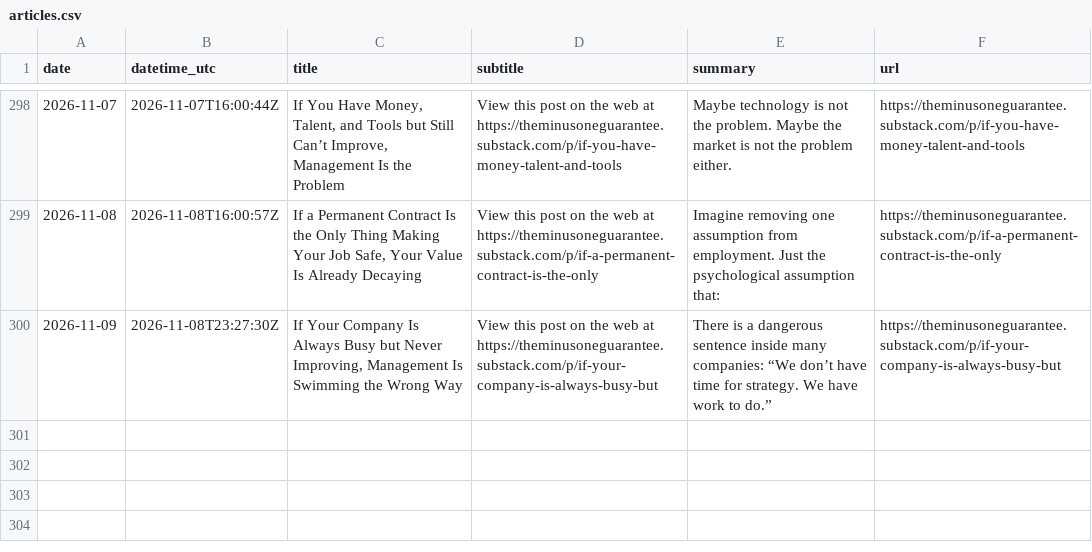
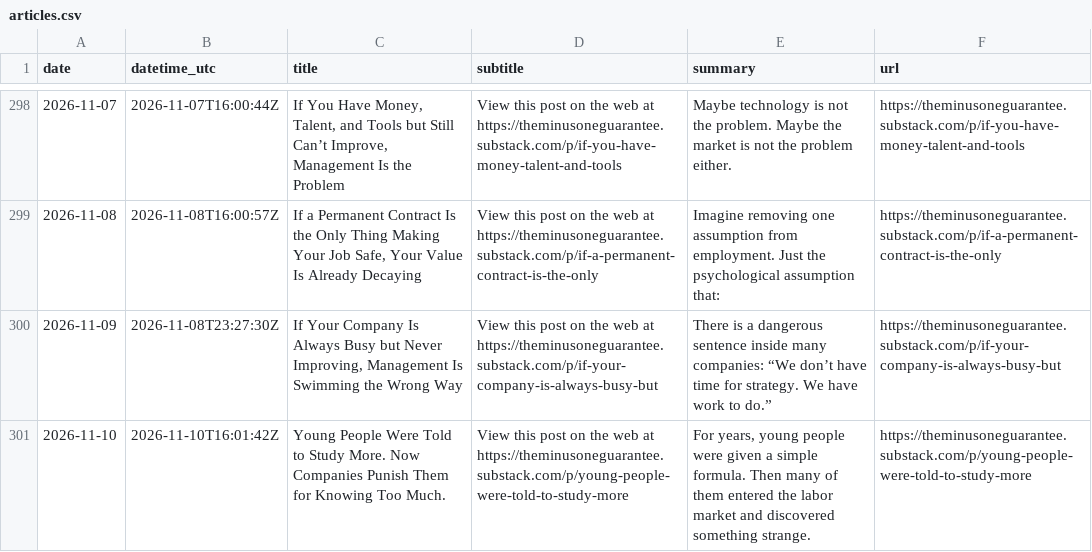
Before and after one commit to massimilianobanini/theminusoneguarantee-sitemap, a CSV file: articles.csv, drawn as a sheet; only a part is shown, gaps mark what is left out.

```diff
--- a/articles.csv
+++ b/articles.csv
@@ -300 +300,2 @@
 2026-11-09,2026-11-08T23:27:30Z,"If Your Company Is Always Busy but Never Improving, Management Is Swimming the Wrong Way",View this post on the web at https://theminusoneguarantee.substack.com/p/if-your-company-is-always-busy-but,There is a dangerous sentence inside many companies: “We don’t have time for strategy. We have work to do.”,https://theminusoneguarantee.substack.com/p/if-your-company-is-always-busy-but
+2026-11-10,2026-11-10T16:01:42Z,Young People Were Told to Study More. Now Companies Punish Them for Knowing Too Much.,View this post on the web at https://theminusoneguarantee.substack.com/p/young-people-were-told-to-study-more,"For years, young people were given a simple formula. Then many of them entered the labor market and discovered something strange.",https://theminusoneguarantee.substack.com/p/young-people-were-told-to-study-more
```
Also changed, not shown: 10 other files.
